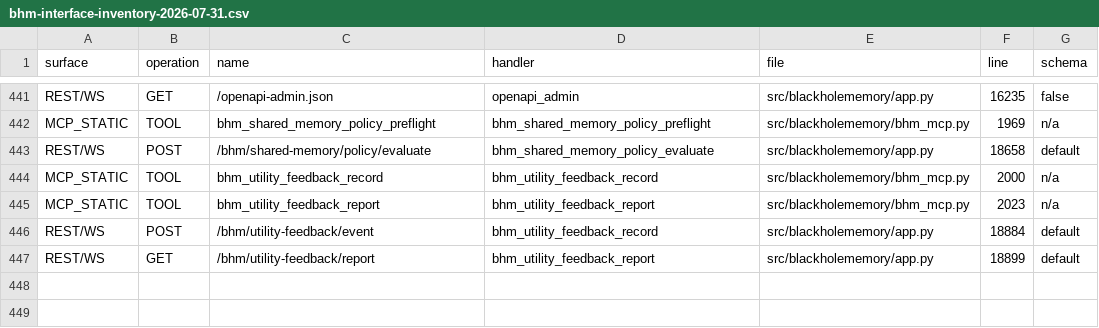
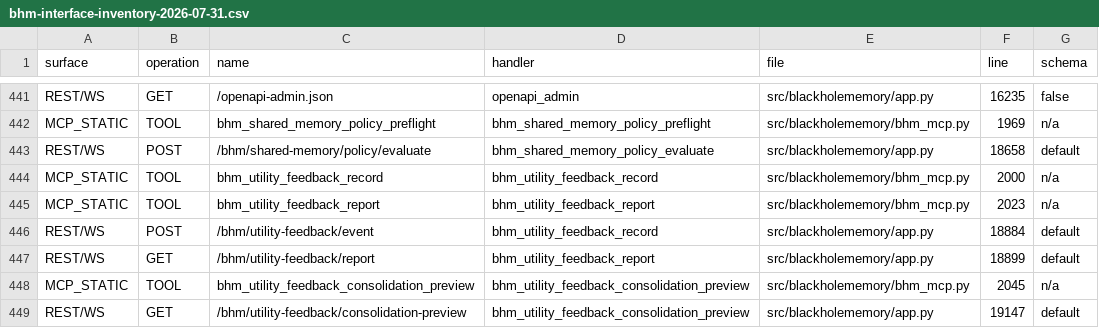
Before and after one commit to Efidripy/BlackHoleMemory, a CSV file: docs/audits/bhm-interface-inventory-2026-07-31.csv, drawn as a sheet; only a part is shown, gaps mark what is left out.

Commit message:
feat(feedback): expose consolidation review preview

```diff
--- a/docs/audits/bhm-interface-inventory-2026-07-31.csv
+++ b/docs/audits/bhm-interface-inventory-2026-07-31.csv
@@ -447 +447,3 @@ REST/WS,POST,/bhm/utility-feedback/event,bhm_utility_feedback_record,src/blackho
 REST/WS,GET,/bhm/utility-feedback/report,bhm_utility_feedback_report,src/blackholememory/app.py,18899,default
+MCP_STATIC,TOOL,bhm_utility_feedback_consolidation_preview,bhm_utility_feedback_consolidation_preview,src/blackholememory/bhm_mcp.py,2045,n/a
+REST/WS,GET,/bhm/utility-feedback/consolidation-preview,bhm_utility_feedback_consolidation_preview,src/blackholememory/app.py,19147,default
```
Also changed, not shown: 11 other files.
